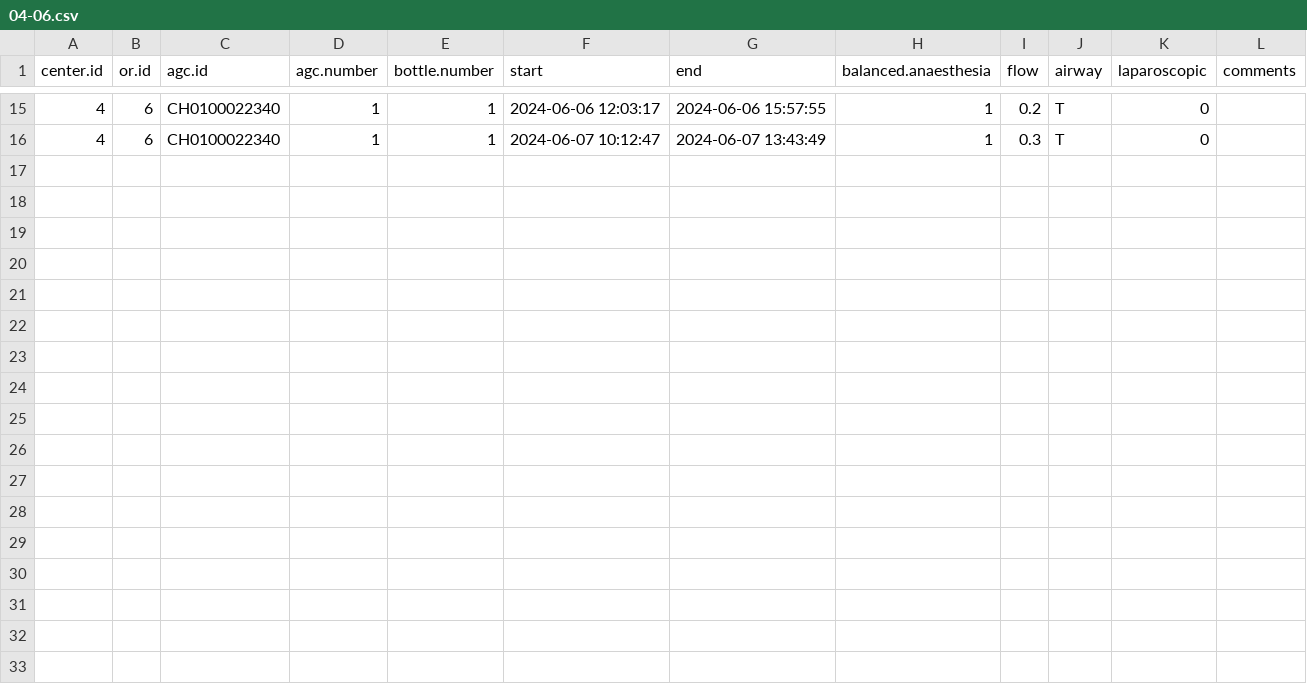
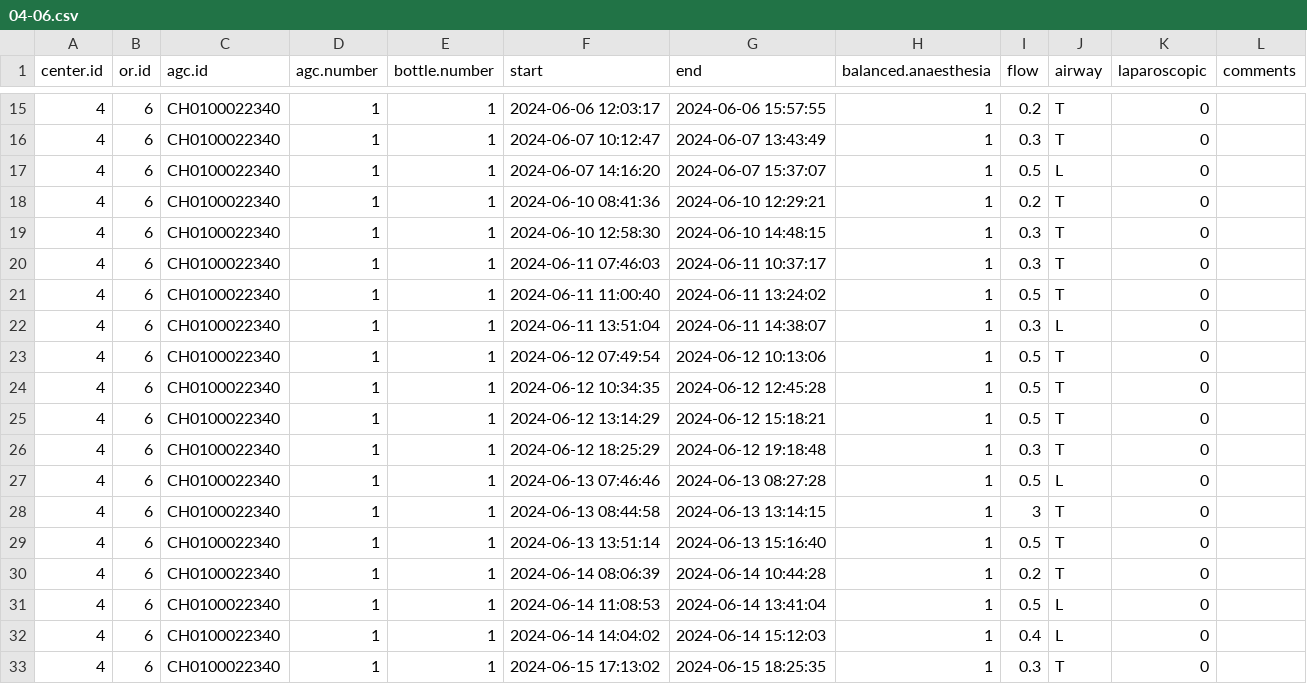
Before and after one commit to umg-minai/vct-or-mc, a CSV file: raw-data/crfs/04-06.csv, drawn as a sheet; only a part is shown, gaps mark what is left out.

```diff
--- a/raw-data/crfs/04-06.csv
+++ b/raw-data/crfs/04-06.csv
@@ -16 +16,18 @@ center.id,or.id,agc.id,agc.number,bottle.number,start,end,balanced.anaesthesia,f
 4,6,CH0100022340,1,1,2024-06-07 10:12:47,2024-06-07 13:43:49,1,0.3,T,0,
+4,6,CH0100022340,1,1,2024-06-07 14:16:20,2024-06-07 15:37:07,1,0.5,L,0,
+4,6,CH0100022340,1,1,2024-06-10 08:41:36,2024-06-10 12:29:21,1,0.2,T,0,
+4,6,CH0100022340,1,1,2024-06-10 12:58:30,2024-06-10 14:48:15,1,0.3,T,0,
+4,6,CH0100022340,1,1,2024-06-11 07:46:03,2024-06-11 10:37:17,1,0.3,T,0,
+4,6,CH0100022340,1,1,2024-06-11 11:00:40,2024-06-11 13:24:02,1,0.5,T,0,
+4,6,CH0100022340,1,1,2024-06-11 13:51:04,2024-06-11 14:38:07,1,0.3,L,0,
+4,6,CH0100022340,1,1,2024-06-12 07:49:54,2024-06-12 10:13:06,1,0.5,T,0,
+4,6,CH0100022340,1,1,2024-06-12 10:34:35,2024-06-12 12:45:28,1,0.5,T,0,
+4,6,CH0100022340,1,1,2024-06-12 13:14:29,2024-06-12 15:18:21,1,0.5,T,0,
+4,6,CH0100022340,1,1,2024-06-12 18:25:29,2024-06-12 19:18:48,1,0.3,T,0,
+4,6,CH0100022340,1,1,2024-06-13 07:46:46,2024-06-13 08:27:28,1,0.5,L,0,
+4,6,CH0100022340,1,1,2024-06-13 08:44:58,2024-06-13 13:14:15,1,3,T,0,
+4,6,CH0100022340,1,1,2024-06-13 13:51:14,2024-06-13 15:16:40,1,0.5,T,0,
+4,6,CH0100022340,1,1,2024-06-14 08:06:39,2024-06-14 10:44:28,1,0.2,T,0,
+4,6,CH0100022340,1,1,2024-06-14 11:08:53,2024-06-14 13:41:04,1,0.5,L,0,
+4,6,CH0100022340,1,1,2024-06-14 14:04:02,2024-06-14 15:12:03,1,0.4,L,0,
+4,6,CH0100022340,1,1,2024-06-15 17:13:02,2024-06-15 18:25:35,1,0.3,T,0,
```
Also changed, not shown: raw-data/crfs/04-01.csv, raw-data/crfs/04-02.csv, 11 other files.
